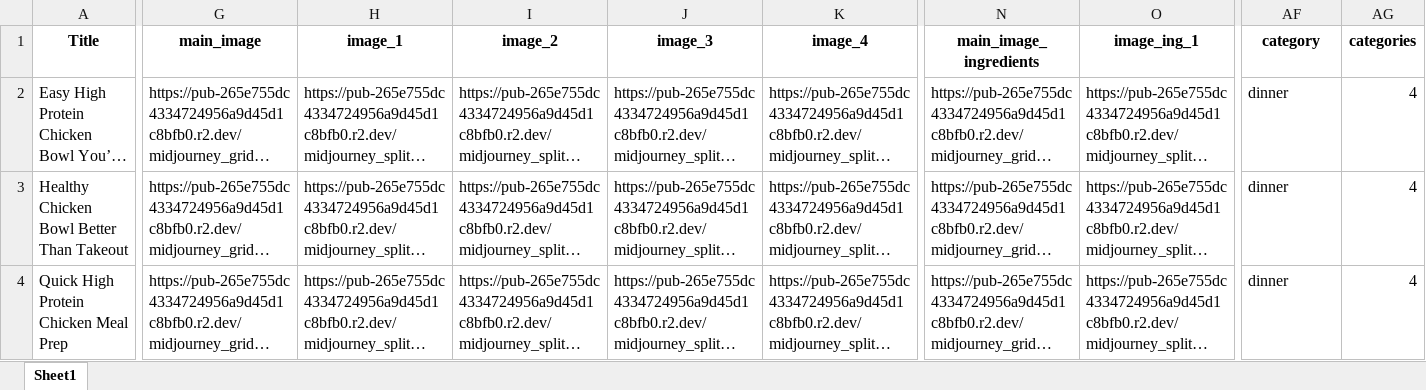
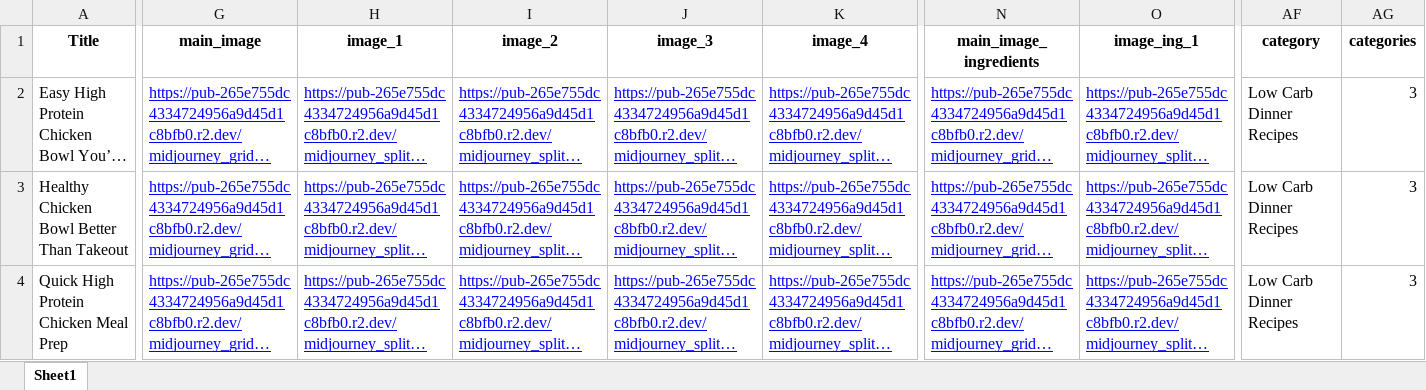
Before and after one commit to nouamanedahhakgit/pt-rest, an Excel workbook: ALL/A1-Pinterest_01-out/Recipes.xlsx, sheet Sheet1, drawn as a sheet; only a part is shown, gaps mark what is left out; long unchanged cells end in …; values as stored, in another font and other column widths than the file's, no borders; the diff covers the shown part only; the diff names each change by its address in the sheet, - before the commit and + after, or states it on an @@ line.

Commit message:
resolving categorie and externlize prompts

```diff
--- a/ALL/A1-Pinterest_01-out/Recipes.xlsx (sheet Sheet1)
+++ b/ALL/A1-Pinterest_01-out/Recipes.xlsx (sheet Sheet1)
@@ G2:K4 underline: off → on, text colour: black → #0000FF @@
@@ N2:O4 underline: off → on, text colour: black → #0000FF @@
-AF2:AF4 (category): dinner
+AF2:AF4 (category): Low Carb Dinner Recipes
-AG2:AG4 (categories): 4
+AG2:AG4 (categories): 3
```
Also changed, not shown: cell formats elsewhere in this sheet, 12 other files.
